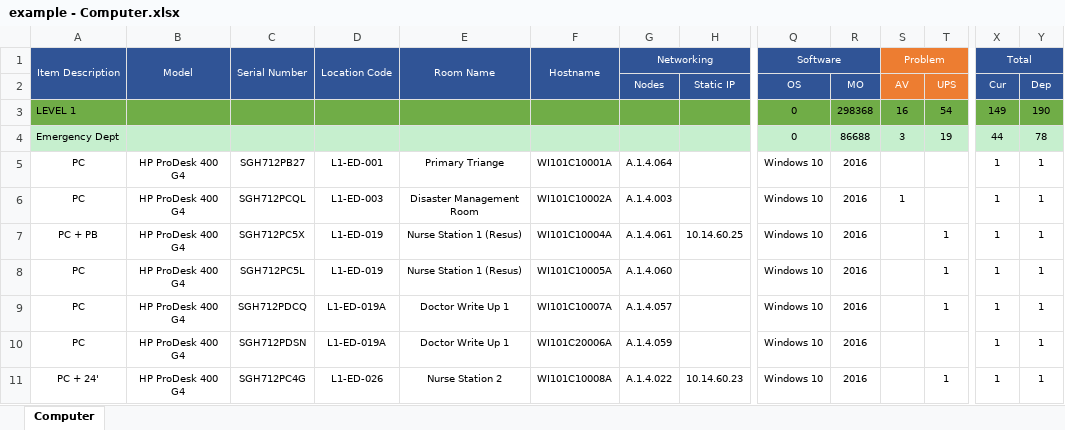
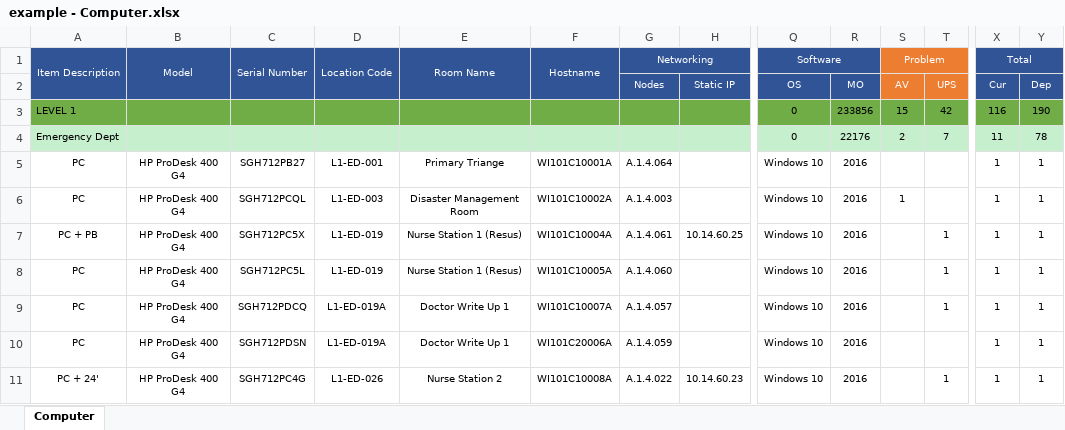
Before and after one commit to piiyel19/report_ppm, an Excel workbook: contoh_report/Workstation/example - Computer.xlsx, sheet Computer, drawn as a sheet; only a part is shown, gaps mark what is left out; values as stored, in another font and other column widths than the file's, no borders; conditional formats not drawn; removed rows and columns are numbered as before the commit, all else as after; rows hold the shown columns only; the diff covers the shown part only; the diff names each change by its address in the sheet, - before the commit and + after, or states it on an @@ line.

```diff
--- a/contoh_report/Workstation/example - Computer.xlsx (sheet Computer)
+++ b/contoh_report/Workstation/example - Computer.xlsx (sheet Computer)
-row 3: LEVEL 1 |  |  |  |  |  |  |  | 0 | 298368 | 16 | 54 | 149 | 190
-row 4: Emergency Dept |  |  |  |  |  |  |  | 0 | 86688 | 3 | 19 | 44 | 78
+row 3: LEVEL 1 |  |  |  |  |  |  |  | 0 | 233856 | 15 | 42 | 116 | 190
+row 4: Emergency Dept |  |  |  |  |  |  |  | 0 | 22176 | 2 | 7 | 11 | 78
```
Also changed, not shown: 33 removed rows elsewhere in this sheet, 7 other files.
